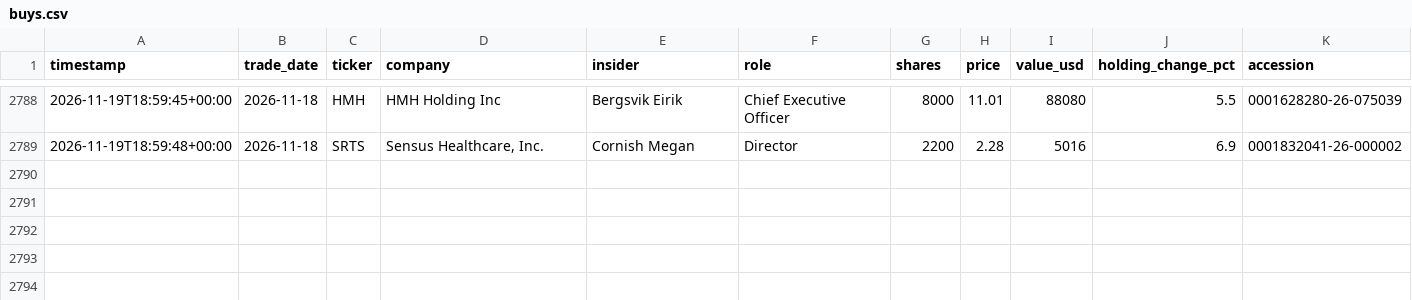
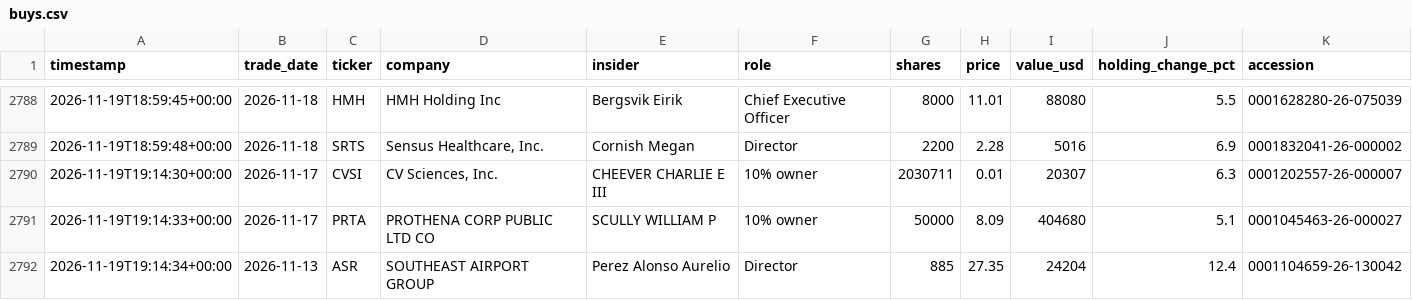
Before and after one commit to kiianlow/filings-monitor, a CSV file: data/buys.csv, drawn as a sheet; only a part is shown, gaps mark what is left out; the diff names each change by its address in the sheet, - before the commit and + after, or states it on an @@ line.

```diff
--- a/data/buys.csv
+++ b/data/buys.csv
+row 2790: 2026-11-19T19:14:30+00:00 | 2026-11-17 | CVSI | CV Sciences, Inc. | CHEEVER CHARLIE E III | 10% owner | 2030711 | 0.01 | 20307 | 6.3 | 0001202557-26-000007
+row 2791: 2026-11-19T19:14:33+00:00 | 2026-11-17 | PRTA | PROTHENA CORP PUBLIC LTD CO | SCULLY WILLIAM P | 10% owner | 50000 | 8.09 | 404680 | 5.1 | 0001045463-26-000027
+row 2792: 2026-11-19T19:14:34+00:00 | 2026-11-13 | ASR | SOUTHEAST AIRPORT GROUP | Perez Alonso Aurelio | Director | 885 | 27.35 | 24204 | 12.4 | 0001104659-26-130042
```
Also changed, not shown: 4 other files.
